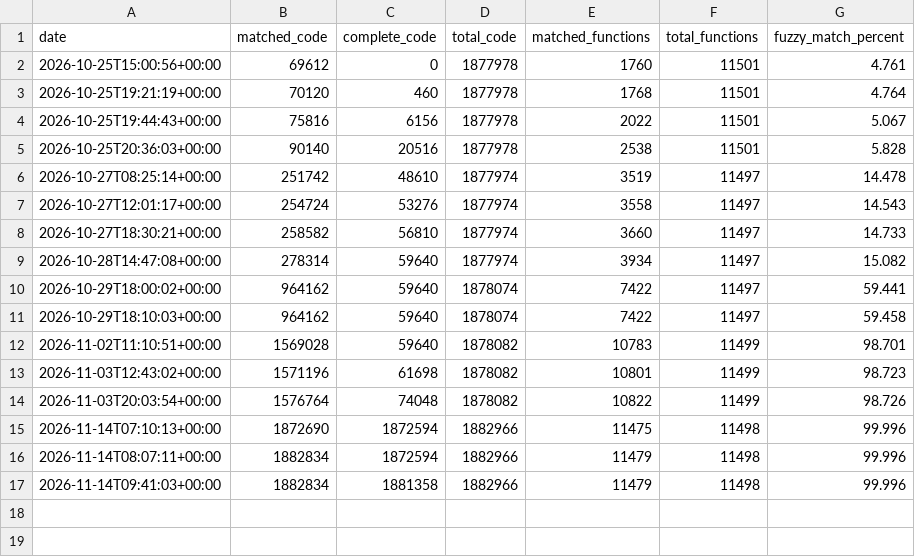
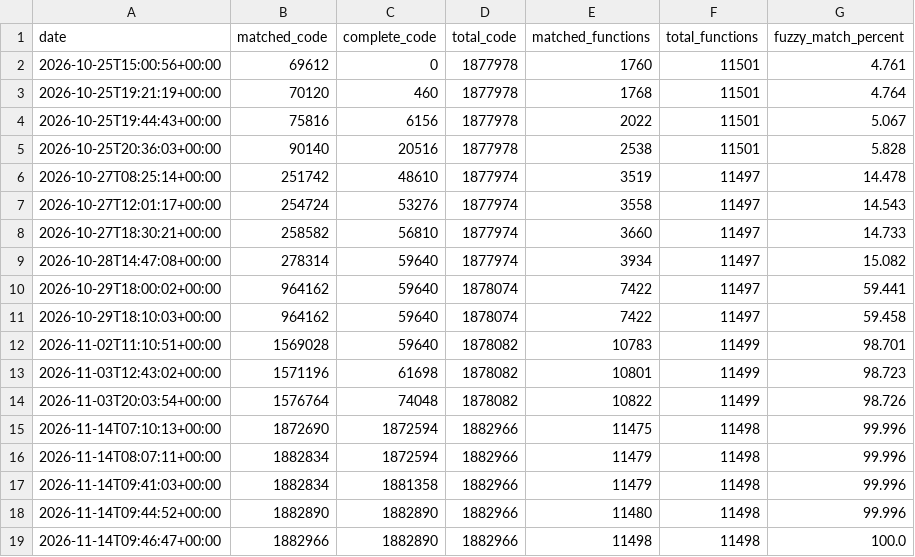
Before and after one commit to RonyxDumb/mkds, a CSV file: progress/eur/history.csv, drawn as a sheet.

```diff
--- a/progress/eur/history.csv
+++ b/progress/eur/history.csv
@@ -17 +17,3 @@ date,matched_code,complete_code,total_code,matched_functions,total_functions,fuz
 2026-11-14T09:41:03+00:00,1882834,1881358,1882966,11479,11498,99.996
+2026-11-14T09:44:52+00:00,1882890,1882890,1882966,11480,11498,99.996
+2026-11-14T09:46:47+00:00,1882966,1882890,1882966,11498,11498,100.0
```
Also changed, not shown: 8 other files.
